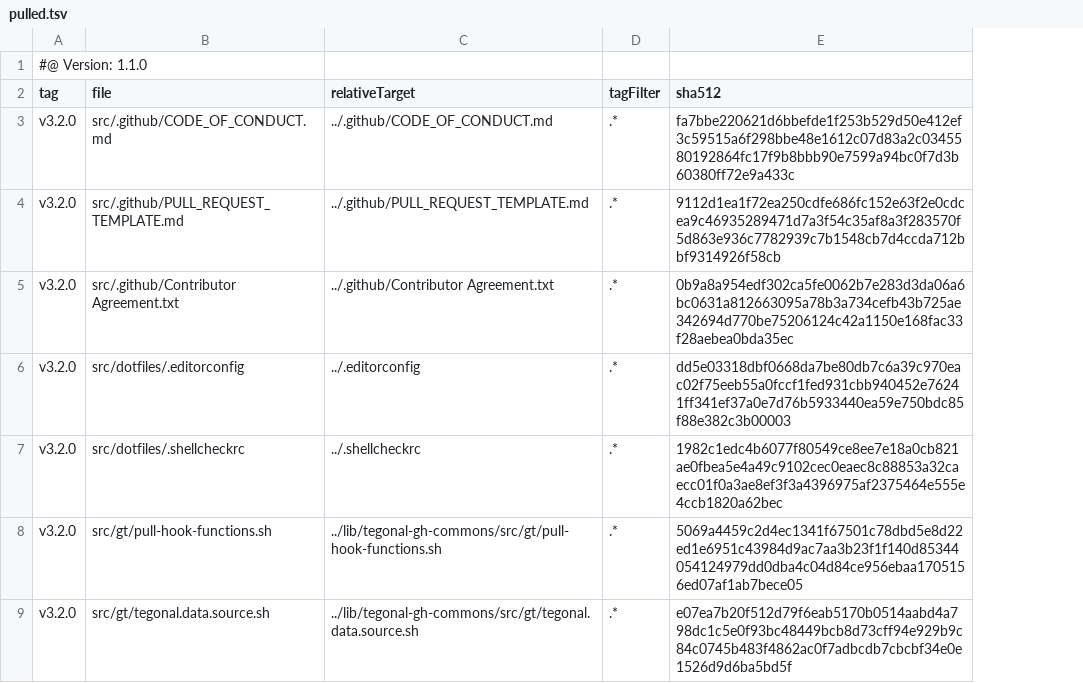
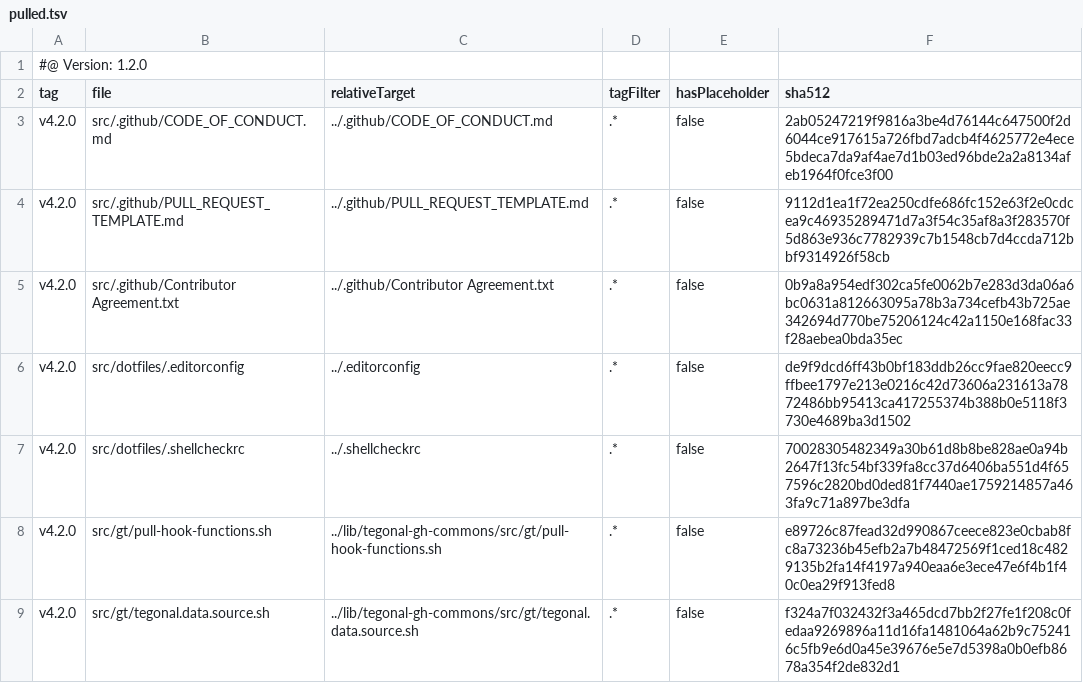
Before and after one commit to tegonal/cohiva, a TSV file: .gt/remotes/tegonal-gh-commons/pulled.tsv, drawn as a sheet; addresses are those after the commit; the diff names each change by its address in the sheet, - before the commit and + after, or states it on an @@ line.

Commit message:
update files of remote tegonal-gh-commons to version v4.2.0 via gt

```diff
--- a/.gt/remotes/tegonal-gh-commons/pulled.tsv
+++ b/.gt/remotes/tegonal-gh-commons/pulled.tsv
+column E (hasPlaceholder), rows 3-9: all false
-A1 (tag): #@ Version: 1.1.0
+A1 (tag): #@ Version: 1.2.0
-A3:A9 (tag): v3.2.0
+A3:A9 (tag): v4.2.0
-F3 (sha512): fa7bbe220621d6bbefde1f253b529d50e412ef3c59515a6f298bbe48e1612c07d83a2c0345580192864fc17f9b8bbb90e7599a94bc0f7d3b60380ff72e9a433c
+F3 (sha512): 2ab05247219f9816a3be4d76144c647500f2d6044ce917615a726fbd7adcb4f4625772e4ece5bdeca7da9af4ae7d1b03ed96bde2a2a8134afeb1964f0fce3f00
-F6 (sha512): dd5e03318dbf0668da7be80db7c6a39c970eac02f75eeb55a0fccf1fed931cbb940452e76241ff341ef37a0e7d76b5933440ea59e750bdc85f88e382c3b00003
+F6 (sha512): de9f9dcd6ff43b0bf183ddb26cc9fae820eecc9ffbee1797e213e0216c42d73606a231613a7872486bb95413ca417255374b388b0e5118f3730e4689ba3d1502
-F7 (sha512): 1982c1edc4b6077f80549ce8ee7e18a0cb821ae0fbea5e4a49c9102cec0eaec8c88853a32caecc01f0a3ae8ef3f3a4396975af2375464e555e4ccb1820a62bec
+F7 (sha512): 70028305482349a30b61d8b8be828ae0a94b2647f13fc54bf339fa8cc37d6406ba551d4f657596c2820bd0ded81f7440ae1759214857a463fa9c71a897be3dfa
-F8 (sha512): 5069a4459c2d4ec1341f67501c78dbd5e8d22ed1e6951c43984d9ac7aa3b23f1f140d85344054124979dd0dba4c04d84ce956ebaa1705156ed07af1ab7bece05
+F8 (sha512): e89726c87fead32d990867ceece823e0cbab8fc8a73236b45efb2a7b48472569f1ced18c4829135b2fa14f4197a940eaa6e3ece47e6f4b1f40c0ea29f913fed8
-F9 (sha512): e07ea7b20f512d79f6eab5170b0514aabd4a798dc1c5e0f93bc48449bcb8d73cff94e929b9c84c0745b483f4862ac0f7adbcdb7cbcbf34e0e1526d9d6ba5bd5f
+F9 (sha512): f324a7f032432f3a465dcd7bb2f27fe1f208c0fedaa9269896a11d16fa1481064a62b9c752416c5fb9e6d0a45e39676e5e7d5398a0b0efb8678a354f2de832d1
```
Also changed, not shown: 5 other files.
